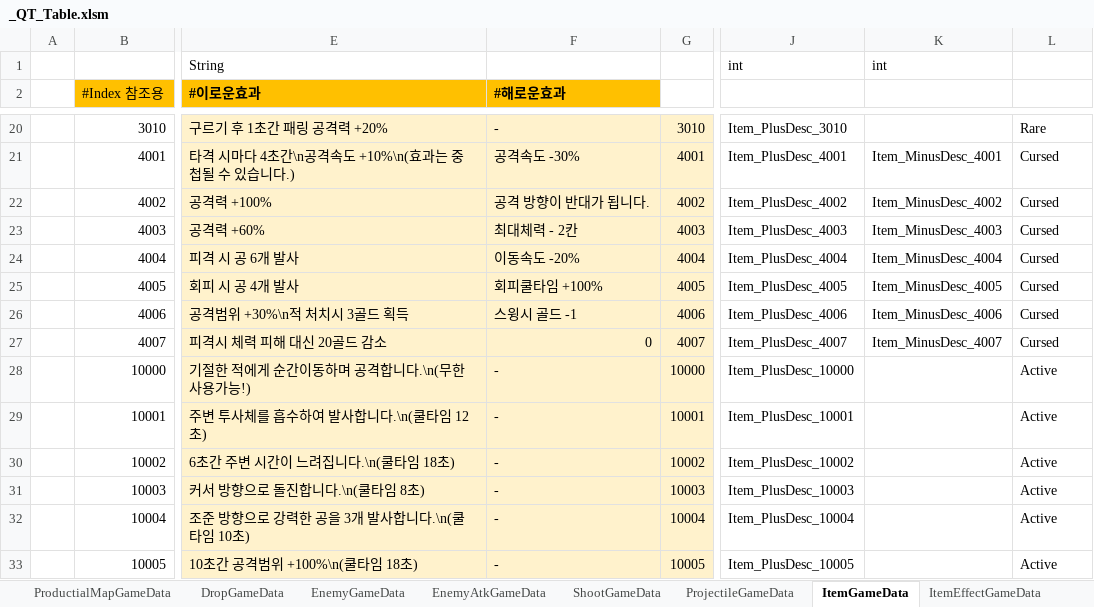
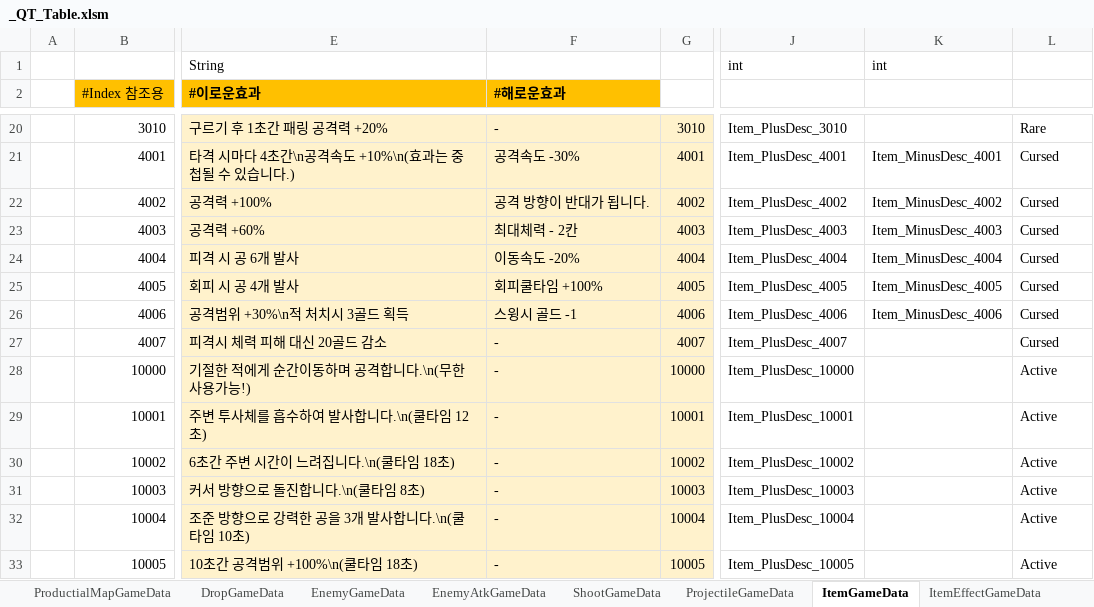
Before and after one commit to Cuty444/QT_Proto, an Excel workbook: _GameData/_QT_Table.xlsm, sheet ItemGameData, drawn as a sheet; only a part is shown, gaps mark what is left out; values as stored, in another font and other column widths than the file's, no borders; conditional formats and table styles not drawn; the diff names each change by its address in the sheet, - before the commit and + after, or states it on an @@ line.

```diff
--- a/_GameData/_QT_Table.xlsm (sheet ItemGameData)
+++ b/_GameData/_QT_Table.xlsm (sheet ItemGameData)
-F27 (#해로운효과): 0
+F27 (#해로운효과): -
-K27 (MinusDesc): Item_MinusDesc_4007
+K27 (MinusDesc): (empty)
```
Also changed, not shown: 1 other file.
